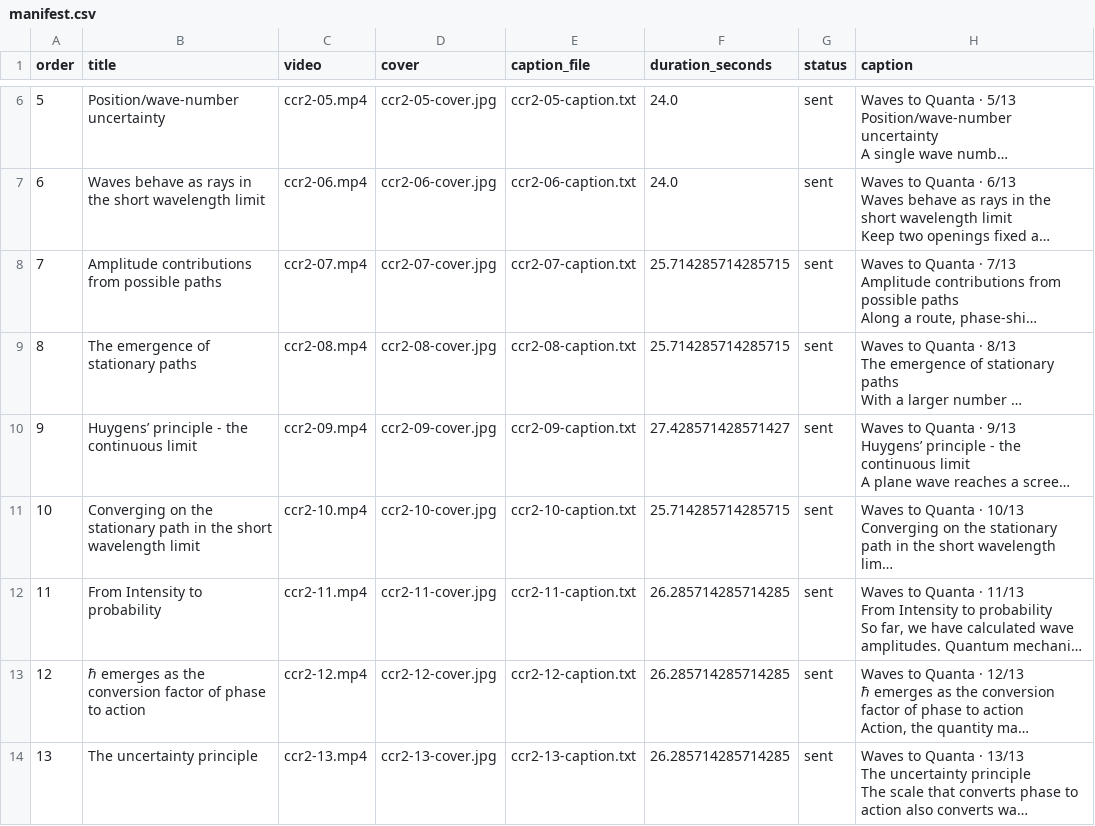
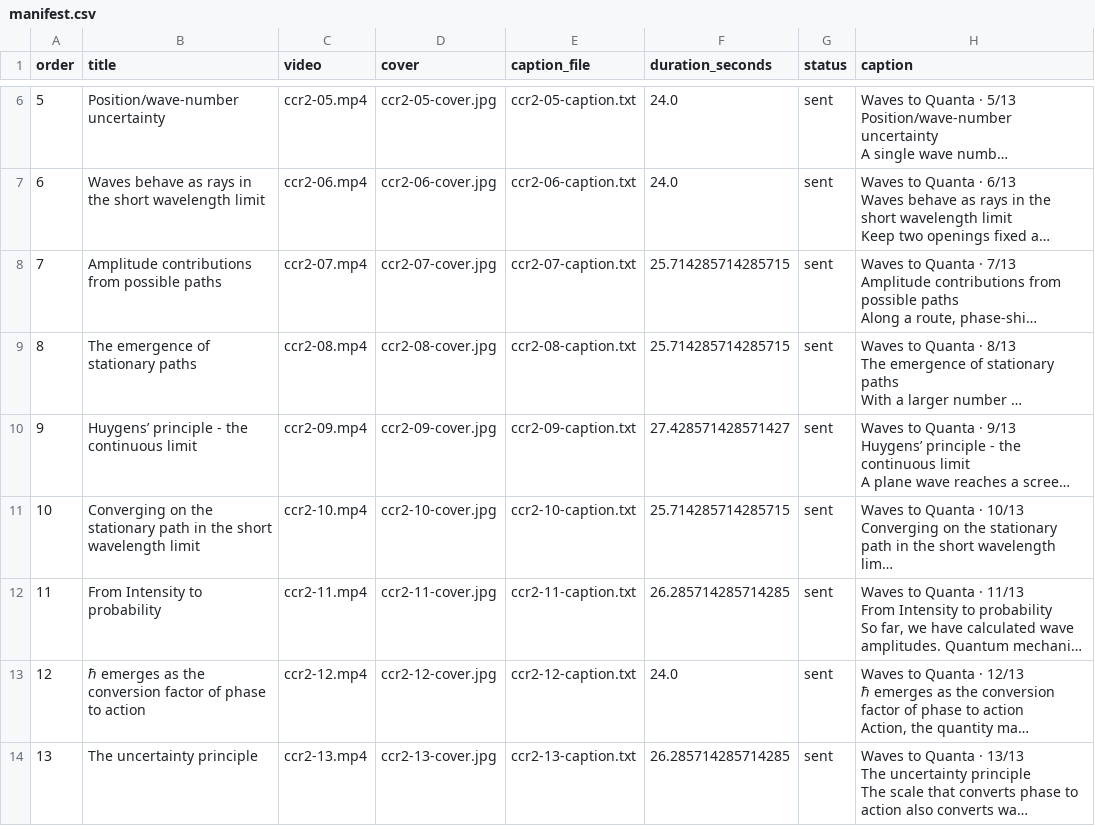
Before and after one commit to wadelamble/constrained-improvisation, a CSV file: content/reels/ccr2-series/manifest.csv, drawn as a sheet; only a part is shown, gaps mark what is left out; long unchanged cells end in …; the diff names each change by its address in the sheet, - before the commit and + after, or states it on an @@ line.

Commit message:
Install approved Reel 12 action and phase animation

```diff
--- a/content/reels/ccr2-series/manifest.csv
+++ b/content/reels/ccr2-series/manifest.csv
-F13 (duration_seconds): 26.285714285714285
+F13 (duration_seconds): 24.0
```
Also changed, not shown: 17 other files.
